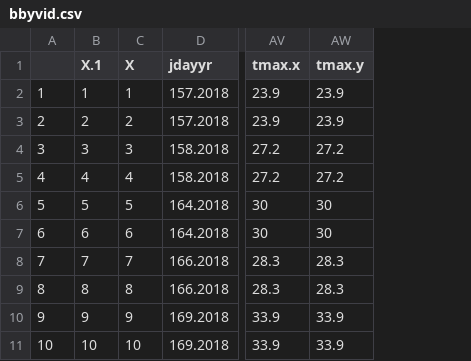
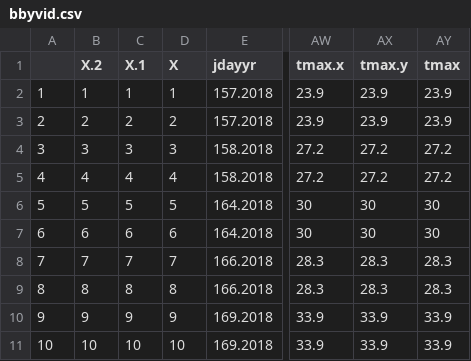
Before and after one commit to lawalter/rhwo-parental-care, a CSV file: clean_data/bbyvid.csv, drawn as a sheet; only a part is shown, gaps mark what is left out; the diff names each change by its address in the sheet, - before the commit and + after, or states it on an @@ line.

```diff
--- a/clean_data/bbyvid.csv
+++ b/clean_data/bbyvid.csv
+column B (X.2), rows 2-11: 1 | 2 | 3 | 4 | 5 | 6 | 7 | 8 | 9 | 10
+column AY (tmax), rows 2-11: 23.9 | 23.9 | 27.2 | 27.2 | 30 | 30 | 28.3 | 28.3 | 33.9 | 33.9
```
Also changed, not shown: 1 other file.
